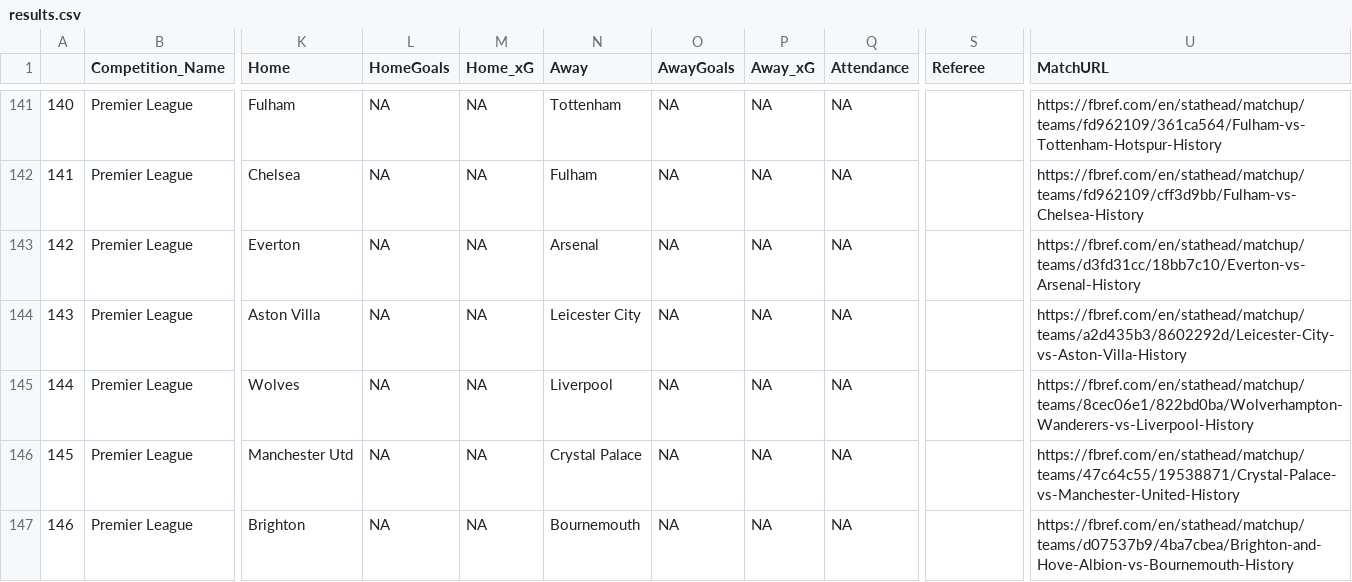
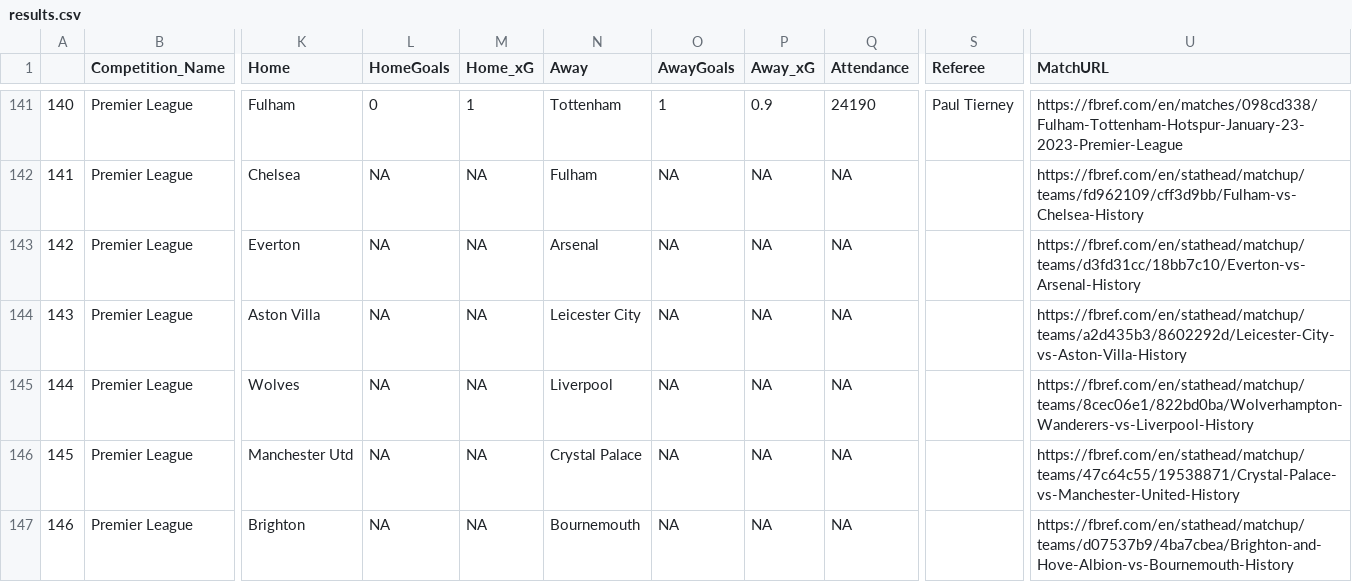
Before and after one commit to mharrison791/PowerRank, a CSV file: results.csv, drawn as a sheet; only a part is shown, gaps mark what is left out; the diff covers the shown part only; the diff names each change by its address in the sheet, - before the commit and + after, or states it on an @@ line.

```diff
--- a/results.csv
+++ b/results.csv
-L141 (HomeGoals): NA
+L141 (HomeGoals): 0
-M141 (Home_xG): NA
+M141 (Home_xG): 1
-O141 (AwayGoals): NA
+O141 (AwayGoals): 1
-P141 (Away_xG): NA
+P141 (Away_xG): 0.9
-Q141 (Attendance): NA
+Q141 (Attendance): 24190
-S141 (Referee): (empty)
+S141 (Referee): Paul Tierney
-U141 (MatchURL): https://fbref.com/en/stathead/matchup/teams/fd962109/361ca564/Fulham-vs-Tottenham-Hotspur-History
+U141 (MatchURL): https://fbref.com/en/matches/098cd338/Fulham-Tottenham-Hotspur-January-23-2023-Premier-League
```
Also changed, not shown: 31 edited cells elsewhere in this file, completeresults.csv, 3 other files.
